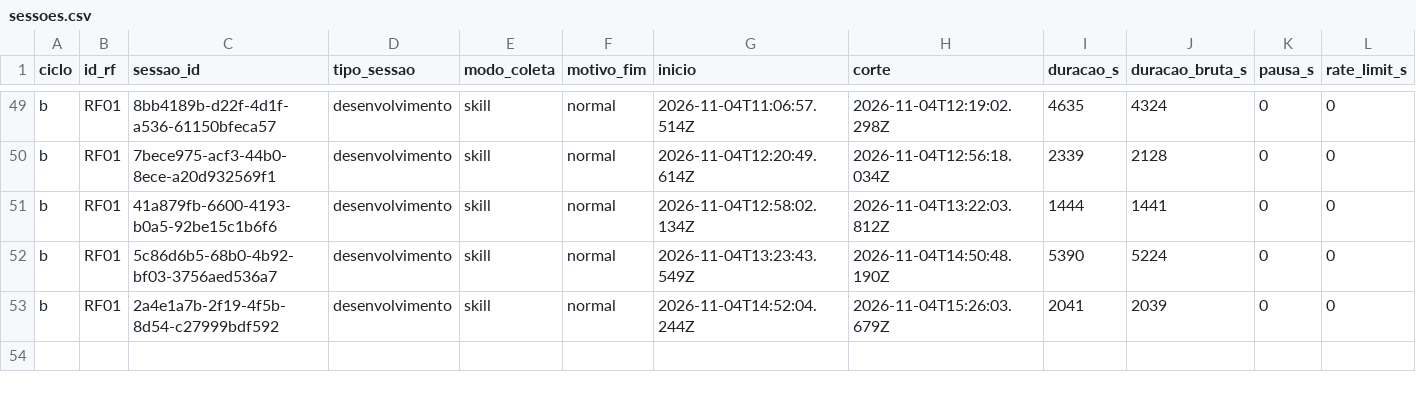
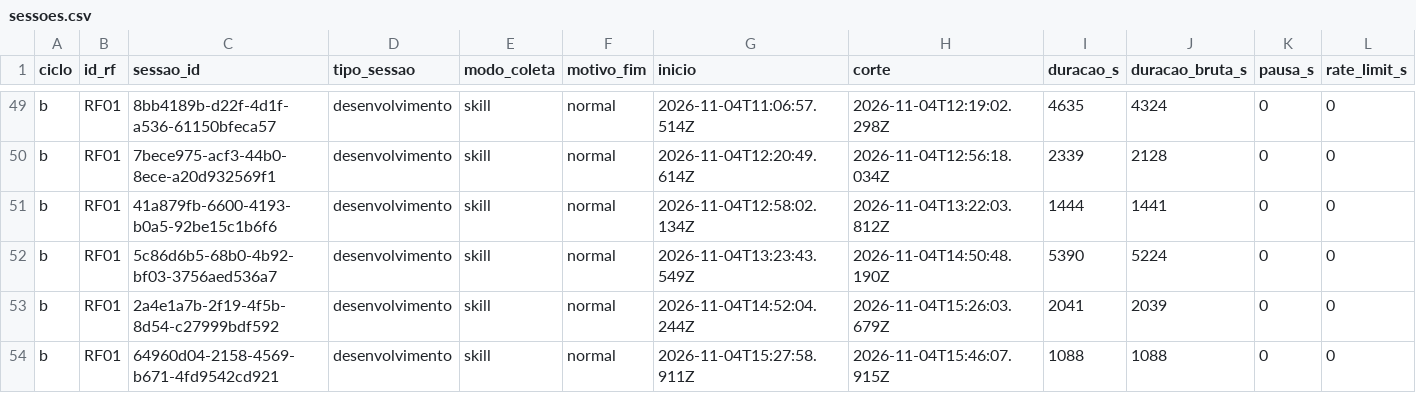
Before and after one commit to WagnerofDuarte/cerne-avaliacao, a CSV file: dados/cicloB/sessoes.csv, drawn as a sheet; only a part is shown, gaps mark what is left out; rows hold the shown columns only; the diff names each change by its address in the sheet, - before the commit and + after, or states it on an @@ line.

```diff
--- a/dados/cicloB/sessoes.csv
+++ b/dados/cicloB/sessoes.csv
+row 54: b | RF01 | 64960d04-2158-4569-b671-4fd9542cd921 | desenvolvimento | skill | normal | 2026-11-04T15:27:58.911Z | 2026-11-04T15:46:07.915Z | 1088 | 1088 | 0 | 0
```
Also changed, not shown: dados/cicloB/segmentos.csv, 1 other file.
